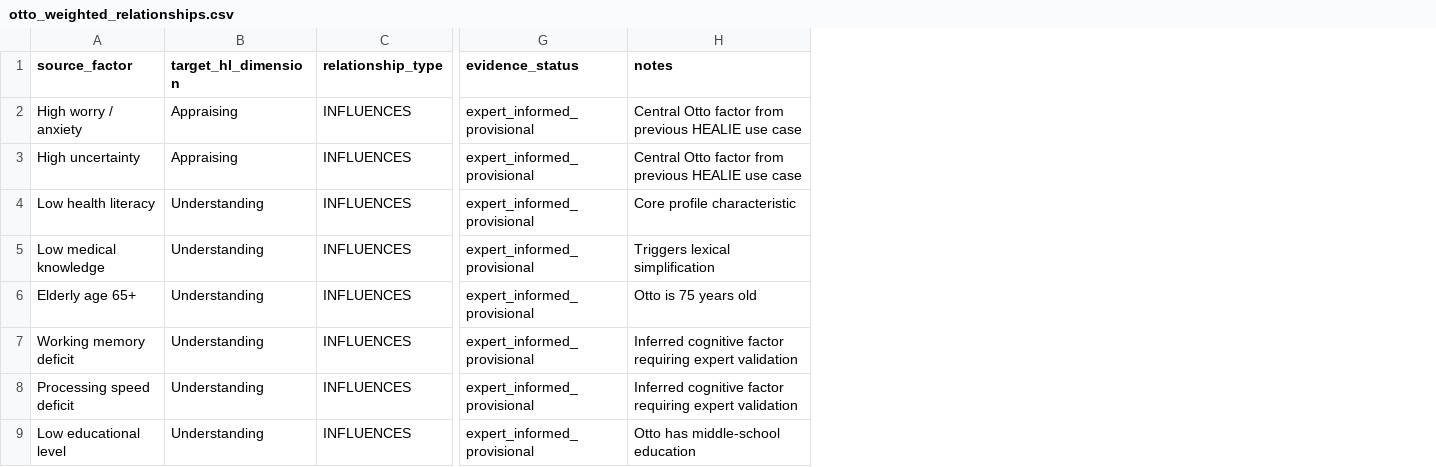
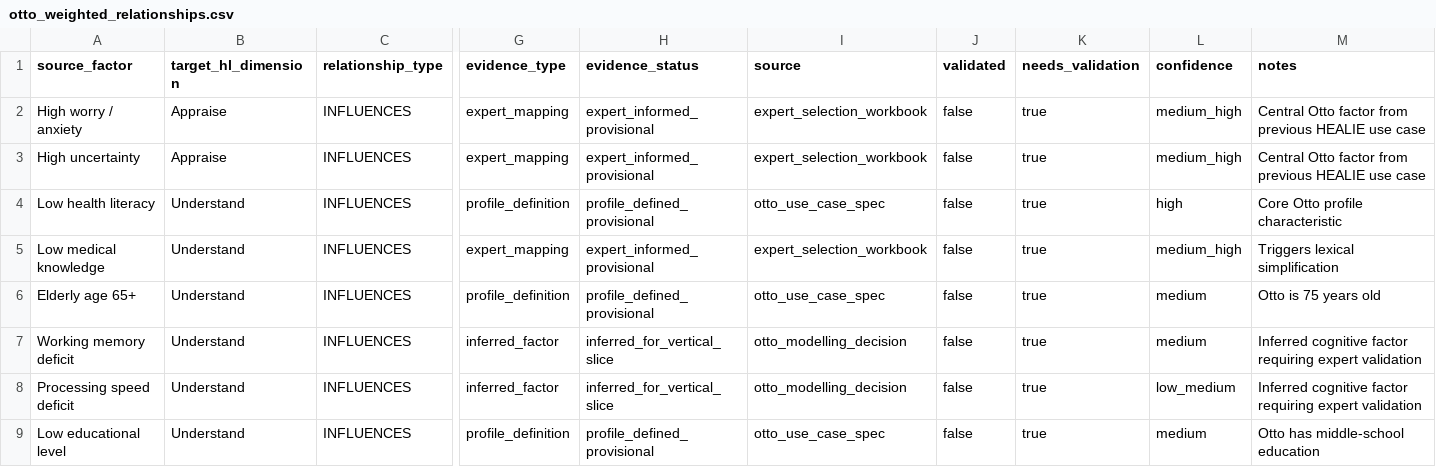
Before and after one commit to ckakalou/Healie, a CSV file: data/patient_profiles/otto_weighted_relationships.csv, drawn as a sheet; only a part is shown, gaps mark what is left out; addresses are those after the commit; the diff names each change by its address in the sheet, - before the commit and + after, or states it on an @@ line.

```diff
--- a/data/patient_profiles/otto_weighted_relationships.csv
+++ b/data/patient_profiles/otto_weighted_relationships.csv
+column G (evidence_type), rows 2-9: expert_mapping | expert_mapping | profile_definition | expert_mapping | profile_definition | inferred_factor | inferred_factor | profile_definition
+column I (source), rows 2-9: expert_selection_workbook | expert_selection_workbook | otto_use_case_spec | expert_selection_workbook | otto_use_case_spec | otto_modelling_decision | otto_modelling_decision | otto_use_case_spec
+column J (validated), rows 2-9: all false
+column K (needs_validation), rows 2-9: all true
+column L (confidence), rows 2-9: medium_high | medium_high | high | medium_high | medium | medium | low_medium | medium
-B2:B3 (target_hl_dimension): Appraising
+B2:B3 (target_hl_dimension): Appraise
-B4:B9 (target_hl_dimension): Understanding
+B4:B9 (target_hl_dimension): Understand
-H4 (evidence_status): expert_informed_provisional
+H4 (evidence_status): profile_defined_provisional
-M4 (notes): Core profile characteristic
+M4 (notes): Core Otto profile characteristic
-H6 (evidence_status): expert_informed_provisional
+H6 (evidence_status): profile_defined_provisional
-H7:H8 (evidence_status): expert_informed_provisional
+H7:H8 (evidence_status): inferred_for_vertical_slice
-H9 (evidence_status): expert_informed_provisional
+H9 (evidence_status): profile_defined_provisional
```
Also changed, not shown: data/patient_profiles/otto_adaptation_mapping.csv, 2 other files.
